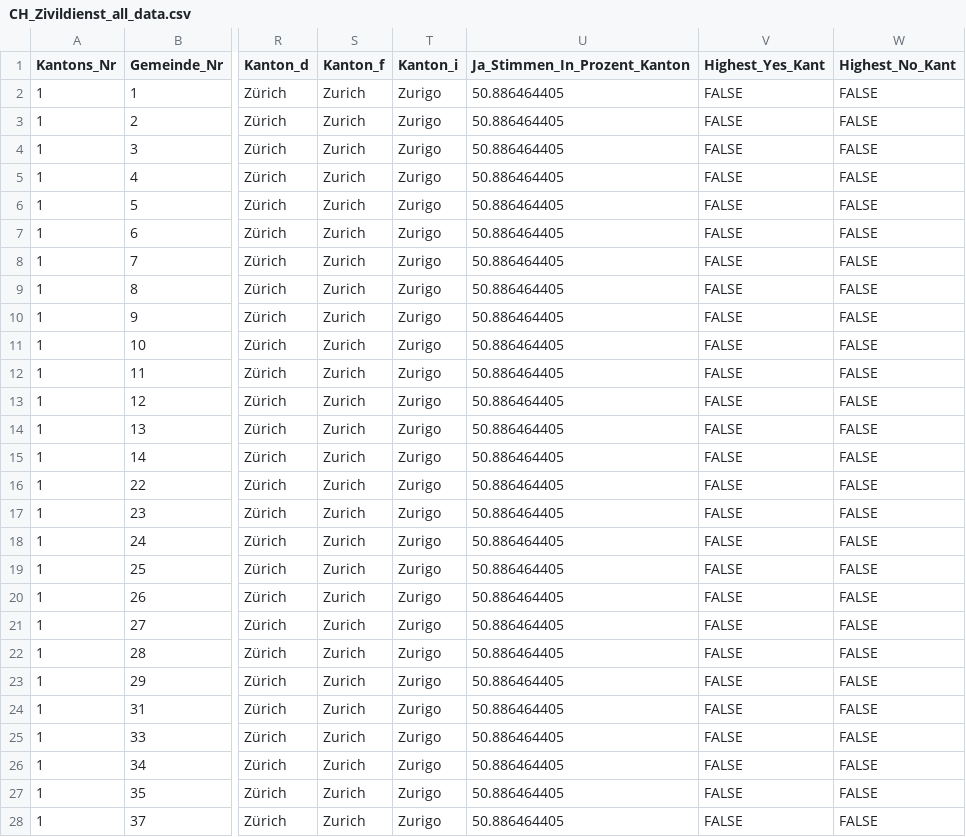
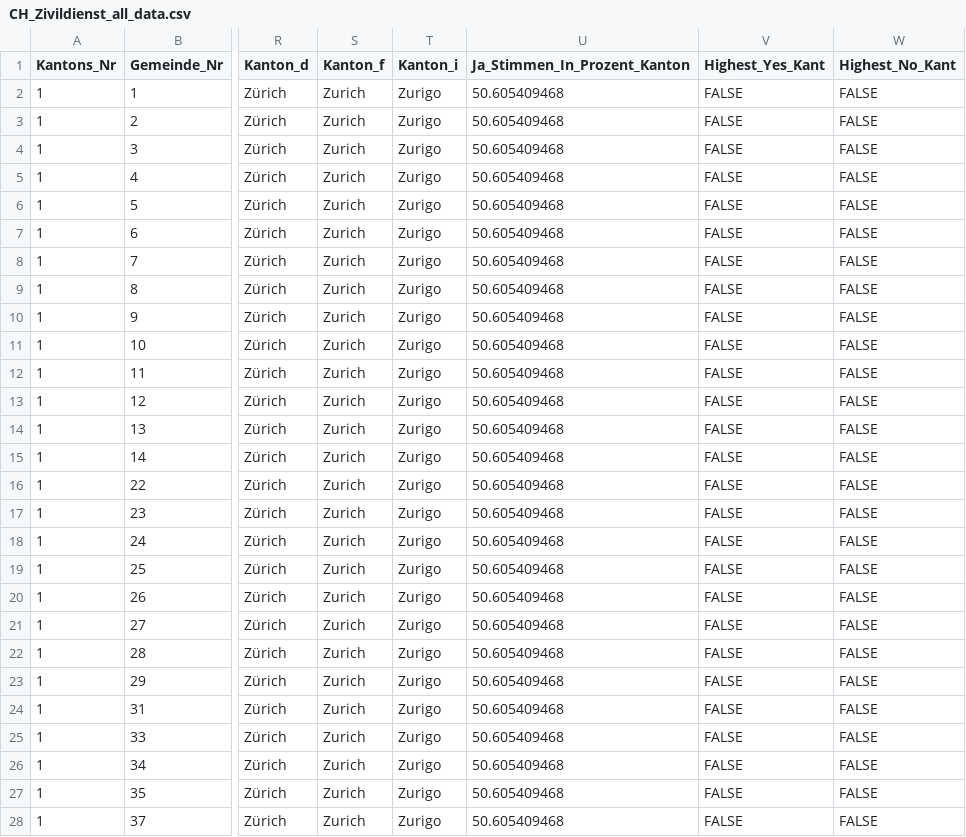
Before and after one commit to awp-finanznachrichten/lena_juni2026, a CSV file: Output_Switzerland/CH_Zivildienst_all_data.csv, drawn as a sheet; only a part is shown, gaps mark what is left out; the diff covers the shown part only; the diff names each change by its address in the sheet, - before the commit and + after, or states it on an @@ line.

```diff
--- a/Output_Switzerland/CH_Zivildienst_all_data.csv
+++ b/Output_Switzerland/CH_Zivildienst_all_data.csv
-U2:U28 (Ja_Stimmen_In_Prozent_Kanton): 50.886464405
+U2:U28 (Ja_Stimmen_In_Prozent_Kanton): 50.605409468
```
Also changed, not shown: 156 edited cells elsewhere in this file, Output_Cantons/ZH_CH_Zuwanderung_dw_de.csv, Output_Switzerland/CH_Zivildienst_dw_it.csv, 10 other files.
